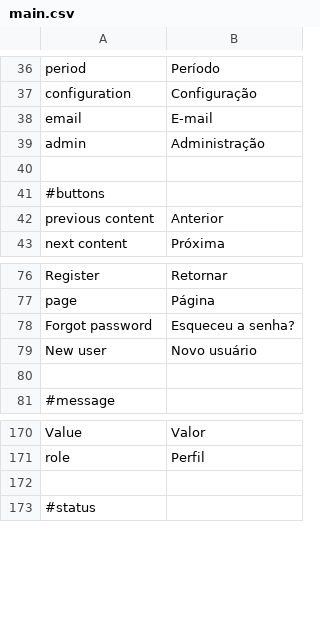
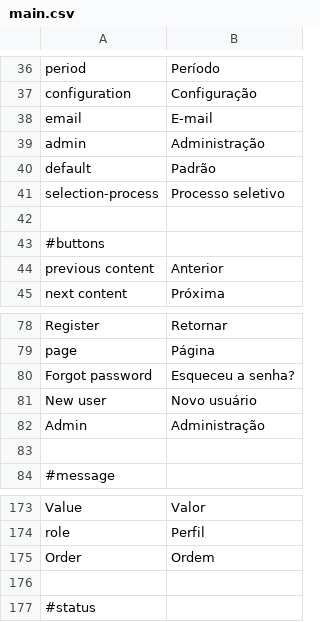
Before and after one commit to ramonornela/trilhas, a CSV file: data/language/pt_BR/main.csv, drawn as a sheet; only a part is shown, gaps mark what is left out.

```diff
--- a/data/language/pt_BR/main.csv
+++ b/data/language/pt_BR/main.csv
@@ -39,2 +39,4 @@
 "admin";"Administração"
+"default";"Padrão"
+"selection-process";"Processo seletivo"
 
@@ -79,2 +81,3 @@
 "New user";"Novo usuário"
+"Admin";"Administração"
 
@@ -171,2 +174,3 @@
 "role";"Perfil"
+"Order";"Ordem"
 
```
Also changed, not shown: 40 other files.
